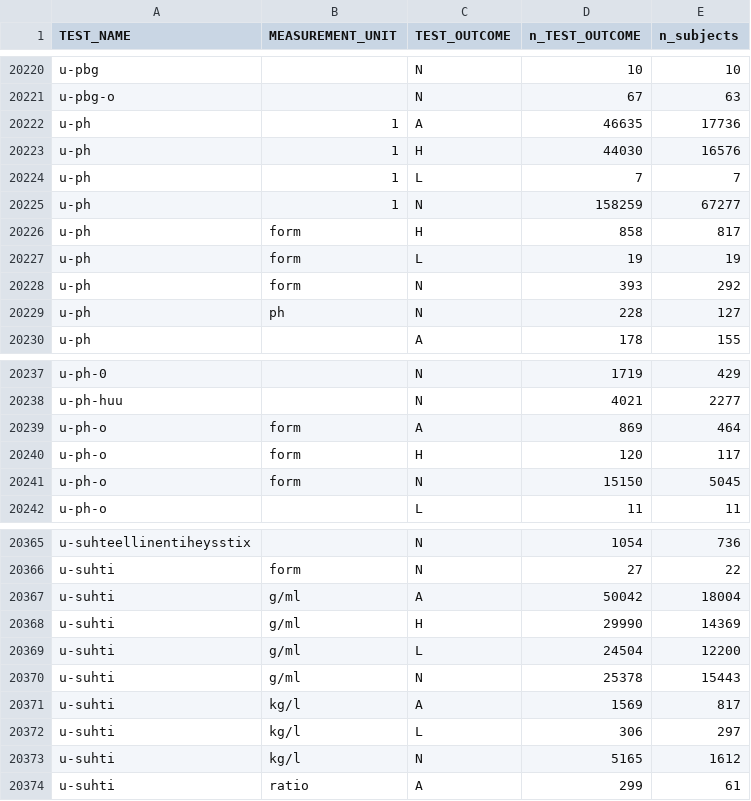
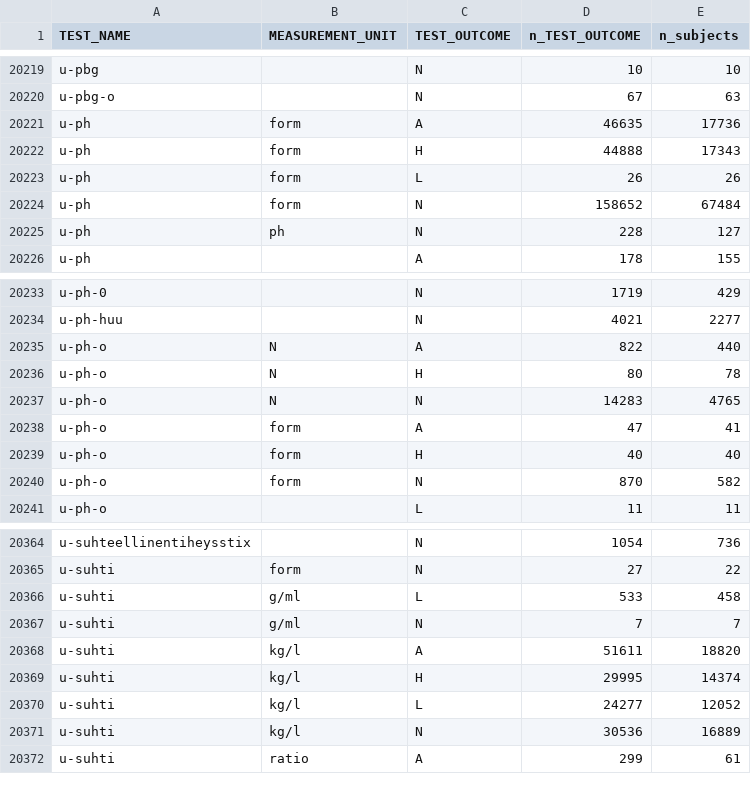
Before and after one commit to FINNGEN/kanta_lab_preprocessing, a TSV file: scripts/summaries/results/summaryOutcomes.tsv, drawn as a sheet; only a part is shown, gaps mark what is left out; the diff covers the shown part only.

```diff
--- a/scripts/summaries/results/summaryOutcomes.tsv
+++ b/scripts/summaries/results/summaryOutcomes.tsv
@@ -20221,9 +20220,6 @@ u-pbg		N	10	10
 u-pbg-o		N	67	63
-u-ph	1	A	46635	17736
-u-ph	1	H	44030	16576
-u-ph	1	L	7	7
-u-ph	1	N	158259	67277
-u-ph	form	H	858	817
-u-ph	form	L	19	19
-u-ph	form	N	393	292
+u-ph	form	A	46635	17736
+u-ph	form	H	44888	17343
+u-ph	form	L	26	26
+u-ph	form	N	158652	67484
 u-ph	ph	N	228	127
@@ -20238,5 +20234,8 @@ u-ph-0		N	1719	429
 u-ph-huu		N	4021	2277
-u-ph-o	form	A	869	464
-u-ph-o	form	H	120	117
-u-ph-o	form	N	15150	5045
+u-ph-o	N	A	822	440
+u-ph-o	N	H	80	78
+u-ph-o	N	N	14283	4765
+u-ph-o	form	A	47	41
+u-ph-o	form	H	40	40
+u-ph-o	form	N	870	582
 u-ph-o		L	11	11
@@ -20366,9 +20365,8 @@ u-suhteellinentiheysstix		N	1054	736
 u-suhti	form	N	27	22
-u-suhti	g/ml	A	50042	18004
-u-suhti	g/ml	H	29990	14369
-u-suhti	g/ml	L	24504	12200
-u-suhti	g/ml	N	25378	15443
-u-suhti	kg/l	A	1569	817
-u-suhti	kg/l	L	306	297
-u-suhti	kg/l	N	5165	1612
+u-suhti	g/ml	L	533	458
+u-suhti	g/ml	N	7	7
+u-suhti	kg/l	A	51611	18820
+u-suhti	kg/l	H	29995	14374
+u-suhti	kg/l	L	24277	12052
+u-suhti	kg/l	N	30536	16889
 u-suhti	ratio	A	299	61
```
Also changed, not shown: 1 added row, 2 removed rows and 60 edited cells elsewhere in this file, scripts/summaries/results/summaryReference.tsv, scripts/summaries/results/summaryTest.tsv, 6 other files.
